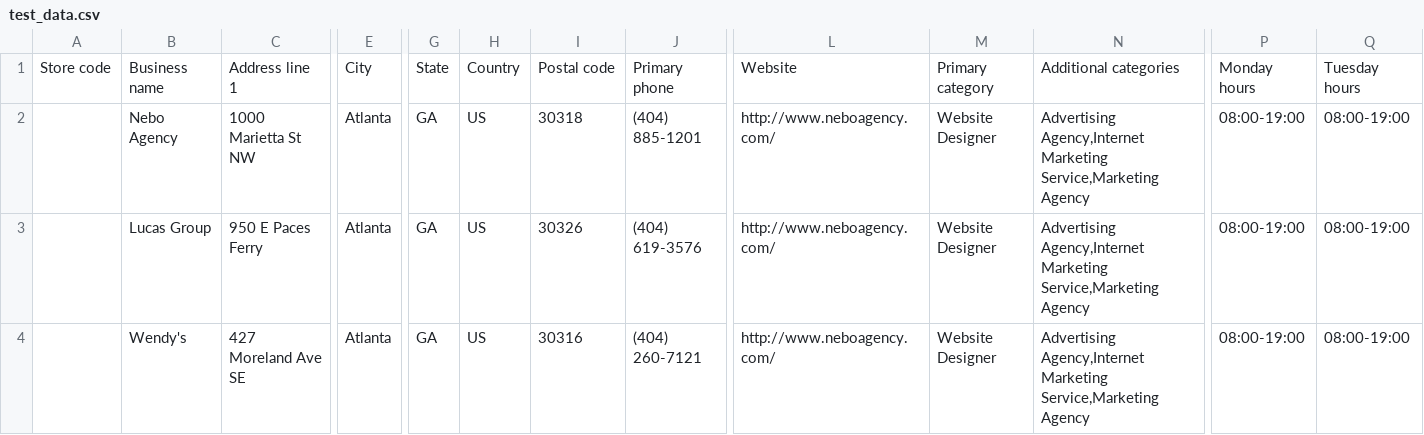
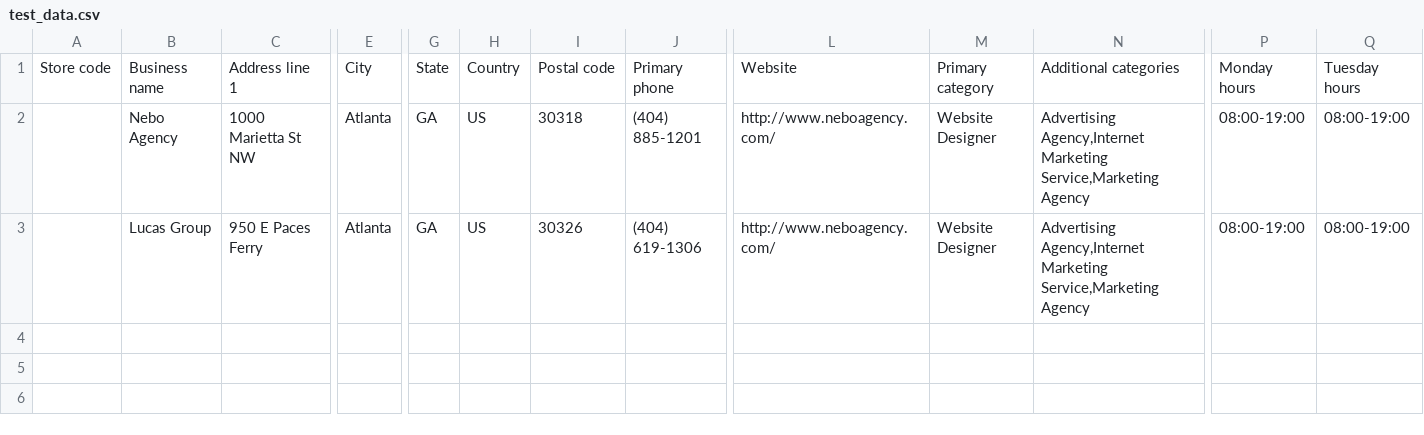
Before and after one commit to davelively14/locorum, a CSV file: priv/static/csv/test_data.csv, drawn as a sheet; only a part is shown, gaps mark what is left out; rows hold the shown columns only; the diff names each change by its address in the sheet, - before the commit and + after, or states it on an @@ line.

```diff
--- a/priv/static/csv/test_data.csv
+++ b/priv/static/csv/test_data.csv
-J3: (404) 619-3576
+J3: (404) 619-1306
-row 4:  | Wendy's | 427 Moreland Ave SE | Atlanta | GA | US | 30316 | (404) 260-7121 | http://www.neboagency.com/ | Website Designer | Advertising Agency,Internet Marketing Service,Marketing Agency | 08:00-19:00 | 08:00-19:00
```
Also changed, not shown: 1 other file.
